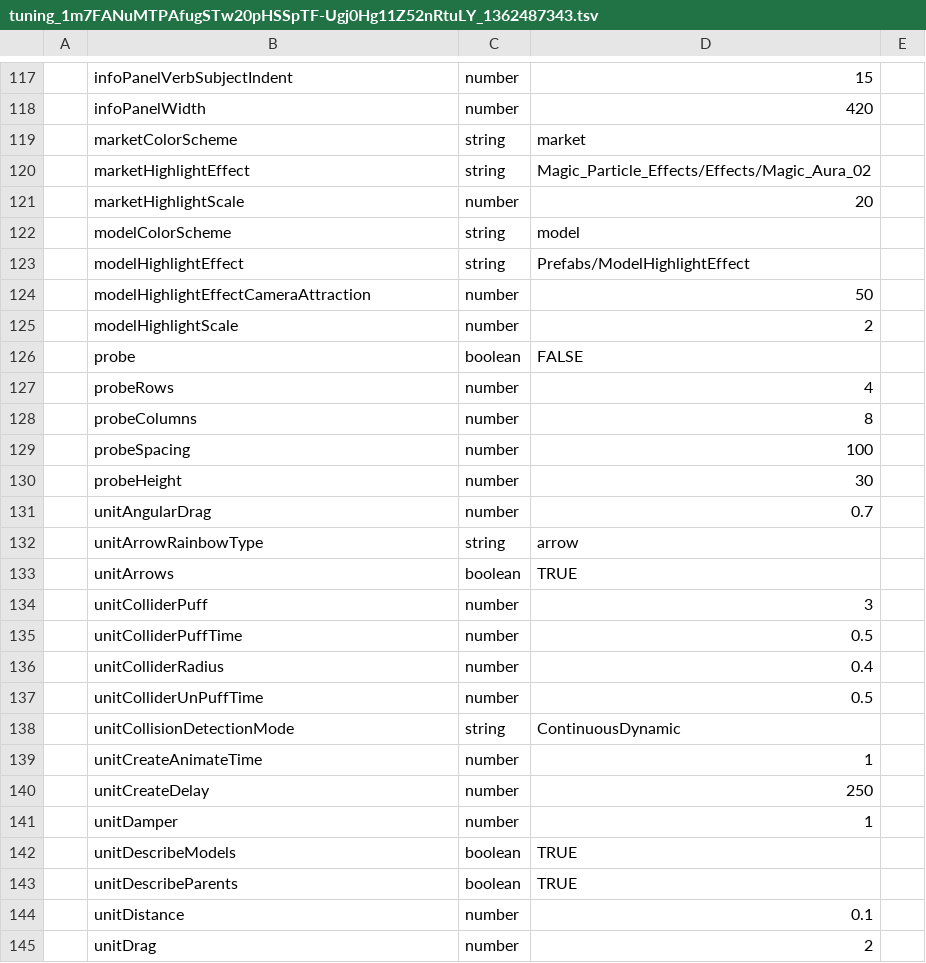
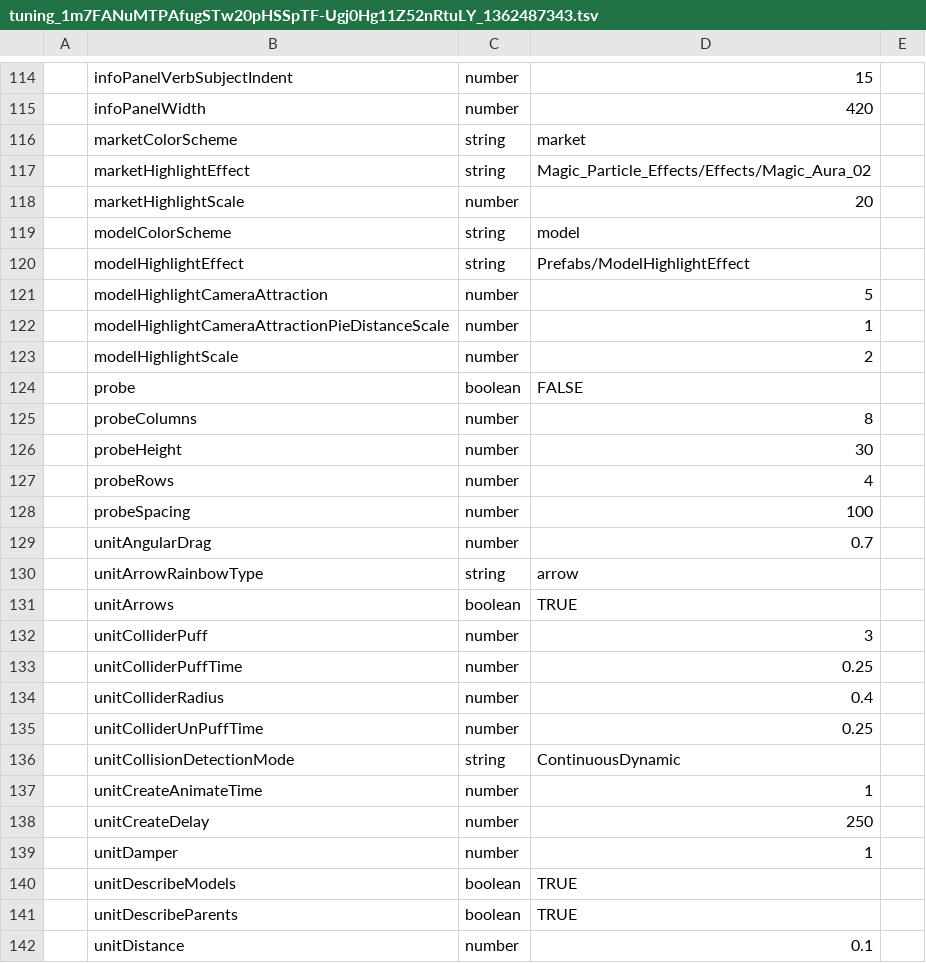
Before and after one commit to LazurasLong/UnityJS, a TSV file: UnityJS/Assets/StreamingAssets/sheets/tuning_1m7FANuMTPAfugSTw20pHSSpTF-Ugj0Hg11Z52nRtuLY_1362487343.tsv, drawn as a sheet; only a part is shown, gaps mark what is left out; the shorter side is filled out with more unchanged rows; addresses are those after the commit; the diff covers the shown part only; the diff names each change by its address in the sheet, - before the commit and + after, or states it on an @@ line.

```diff
--- a/UnityJS/Assets/StreamingAssets/sheets/tuning_1m7FANuMTPAfugSTw20pHSSpTF-Ugj0Hg11Z52nRtuLY_1362487343.tsv
+++ b/UnityJS/Assets/StreamingAssets/sheets/tuning_1m7FANuMTPAfugSTw20pHSSpTF-Ugj0Hg11Z52nRtuLY_1362487343.tsv
-B121: modelHighlightEffectCameraAttraction
+B121: modelHighlightCameraAttraction
-D121: 50
+D121: 5
+row 122:  | modelHighlightCameraAttractionPieDistanceScale | number | 1
@@ row 128 moved to row 125: probeColumns @@
@@ row 130 moved to row 126: probeHeight @@
-D133: 0.5
+D133: 0.25
-D135: 0.5
+D135: 0.25
```
Also changed, not shown: 3 added rows, 5 removed rows and 4 edited cells elsewhere in this file, UnityJS/Assets/StreamingAssets/sheets/AMZN Fresh_1m7FANuMTPAfugSTw20pHSSpTF-Ugj0Hg11Z52nRtuLY_102511873.tsv, UnityJS/Assets/StreamingAssets/sheets/netflix_1m7FANuMTPAfugSTw20pHSSpTF-Ugj0Hg11Z52nRtuLY_384855854.tsv, 7 other files.
